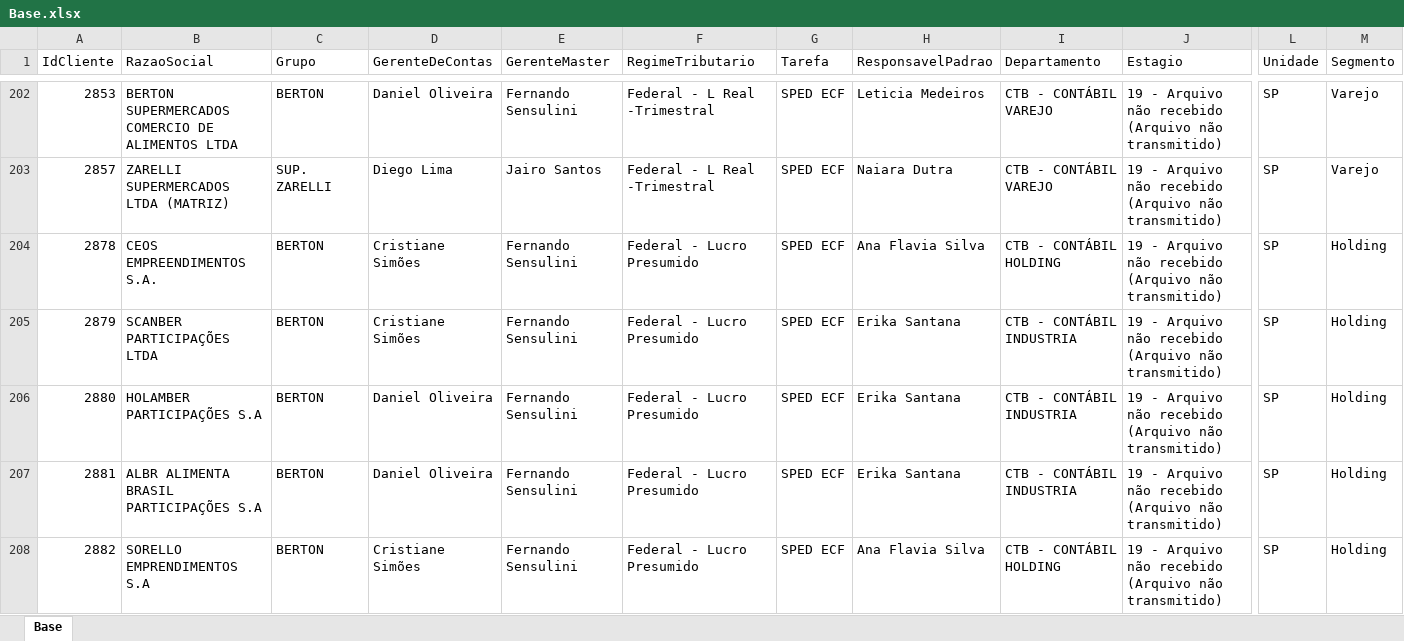
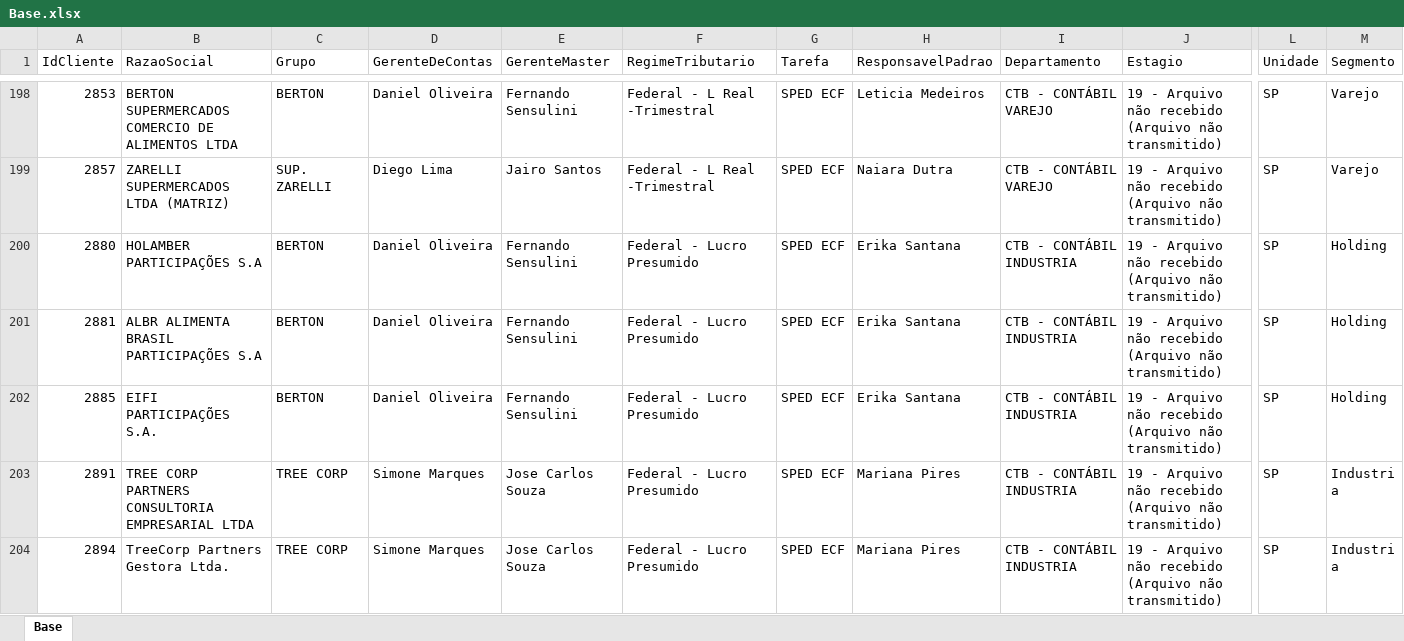
Before and after one commit to Controladoria-MG/Controle-de-SPED, an Excel workbook: data/base_formatada/Base.xlsx, sheet Base, drawn as a sheet; only a part is shown, gaps mark what is left out; the shorter side is filled out with more unchanged rows; values as stored, in another font and other column widths than the file's, no borders; removed rows and columns are numbered as before the commit, all else as after; rows hold the shown columns only; the diff covers the shown part only; the diff names each change by its address in the sheet, - before the commit and + after, or states it on an @@ line.

Commit message:
Atualização automática: 2026-07-15 16:56

```diff
--- a/data/base_formatada/Base.xlsx (sheet Base)
+++ b/data/base_formatada/Base.xlsx (sheet Base)
-row 204: 2878 | CEOS EMPREENDIMENTOS S.A. | BERTON | Cristiane Simões | Fernando Sensulini | Federal - Lucro Presumido | SPED ECF | Ana Flavia Silva | CTB - CONTÁBIL HOLDING | 19 - Arquivo não recebido (Arquivo não transmitido) | SP | Holding
-row 205: 2879 | SCANBER PARTICIPAÇÕES LTDA | BERTON | Cristiane Simões | Fernando Sensulini | Federal - Lucro Presumido | SPED ECF | Erika Santana | CTB - CONTÁBIL INDUSTRIA | 19 - Arquivo não recebido (Arquivo não transmitido) | SP | Holding
-row 208: 2882 | SORELLO EMPRENDIMENTOS S.A | BERTON | Cristiane Simões | Fernando Sensulini | Federal - Lucro Presumido | SPED ECF | Ana Flavia Silva | CTB - CONTÁBIL HOLDING | 19 - Arquivo não recebido (Arquivo não transmitido) | SP | Holding
```
Also changed, not shown: 15 added rows and 12 removed rows elsewhere in this sheet.
